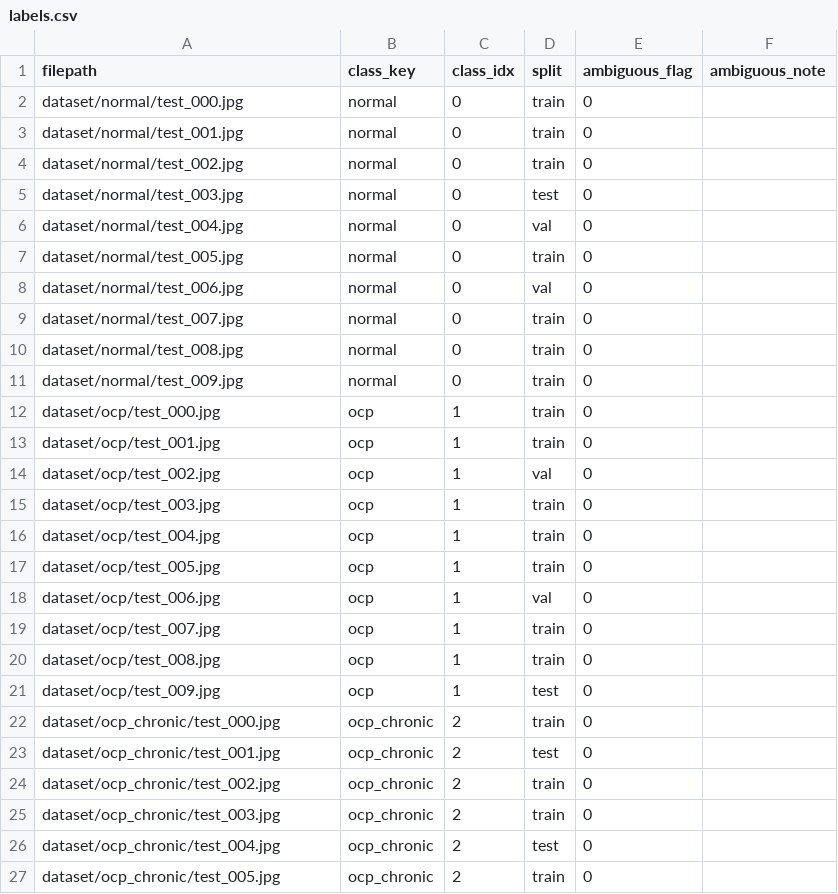
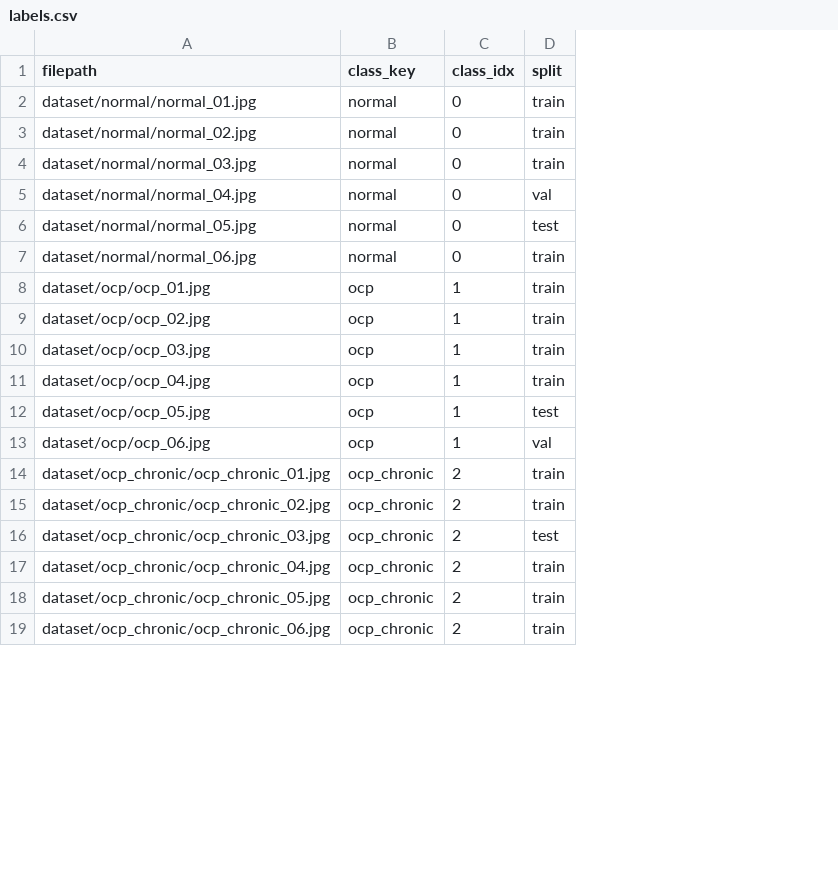
Before and after one commit to gaurav4707/Eye-Disease-Classification, a CSV file: dataset/labels.csv, drawn as a sheet; only a part is shown; removed rows and columns are numbered as before the commit, all else as after; the diff covers the shown part only; the diff names each change by its address in the sheet, - before the commit and + after, or states it on an @@ line.

```diff
--- a/dataset/labels.csv
+++ b/dataset/labels.csv
-column E (ambiguous_flag), rows 2-4: all 0; rows 6-7: 0 | 0; row 9: 0; rows 12-13: 0 | 0; rows 15-18: all 0; rows 22-25: all 0; row 27: 0
-column F (ambiguous_note), empty
-A2 (filepath): dataset/normal/test_000.jpg
+A2 (filepath): dataset/normal/normal_01.jpg
-A3 (filepath): dataset/normal/test_001.jpg
+A3 (filepath): dataset/normal/normal_02.jpg
-A4 (filepath): dataset/normal/test_002.jpg
+A4 (filepath): dataset/normal/normal_03.jpg
-row 5: dataset/normal/test_003.jpg | normal | 0 | test | 0
-A5 (filepath): dataset/normal/test_004.jpg
+A5 (filepath): dataset/normal/normal_04.jpg
-A6 (filepath): dataset/normal/test_005.jpg
+A6 (filepath): dataset/normal/normal_05.jpg
-D6 (split): train
+D6 (split): test
-row 8: dataset/normal/test_006.jpg | normal | 0 | val | 0
-A7 (filepath): dataset/normal/test_007.jpg
+A7 (filepath): dataset/normal/normal_06.jpg
-row 10: dataset/normal/test_008.jpg | normal | 0 | train | 0
-row 11: dataset/normal/test_009.jpg | normal | 0 | train | 0
-A8 (filepath): dataset/ocp/test_000.jpg
+A8 (filepath): dataset/ocp/ocp_01.jpg
-A9 (filepath): dataset/ocp/test_001.jpg
+A9 (filepath): dataset/ocp/ocp_02.jpg
-row 14: dataset/ocp/test_002.jpg | ocp | 1 | val | 0
-A10 (filepath): dataset/ocp/test_003.jpg
+A10 (filepath): dataset/ocp/ocp_03.jpg
-A11 (filepath): dataset/ocp/test_004.jpg
+A11 (filepath): dataset/ocp/ocp_04.jpg
-A12 (filepath): dataset/ocp/test_005.jpg
+A12 (filepath): dataset/ocp/ocp_05.jpg
-D12 (split): train
+D12 (split): test
-A13 (filepath): dataset/ocp/test_006.jpg
+A13 (filepath): dataset/ocp/ocp_06.jpg
-row 19: dataset/ocp/test_007.jpg | ocp | 1 | train | 0
-row 20: dataset/ocp/test_008.jpg | ocp | 1 | train | 0
-row 21: dataset/ocp/test_009.jpg | ocp | 1 | test | 0
-A14 (filepath): dataset/ocp_chronic/test_000.jpg
+A14 (filepath): dataset/ocp_chronic/ocp_chronic_01.jpg
+row 15: dataset/ocp_chronic/ocp_chronic_02.jpg | ocp_chronic | 2 | train
-A16 (filepath): dataset/ocp_chronic/test_001.jpg
+A16 (filepath): dataset/ocp_chronic/ocp_chronic_03.jpg
-A17 (filepath): dataset/ocp_chronic/test_002.jpg
+A17 (filepath): dataset/ocp_chronic/ocp_chronic_04.jpg
-A18 (filepath): dataset/ocp_chronic/test_003.jpg
+A18 (filepath): dataset/ocp_chronic/ocp_chronic_05.jpg
-row 26: dataset/ocp_chronic/test_004.jpg | ocp_chronic | 2 | test | 0
-A19 (filepath): dataset/ocp_chronic/test_005.jpg
+A19 (filepath): dataset/ocp_chronic/ocp_chronic_06.jpg
```
Also changed, not shown: 11 removed rows and 26 edited cells elsewhere in this file, 2 other files.
